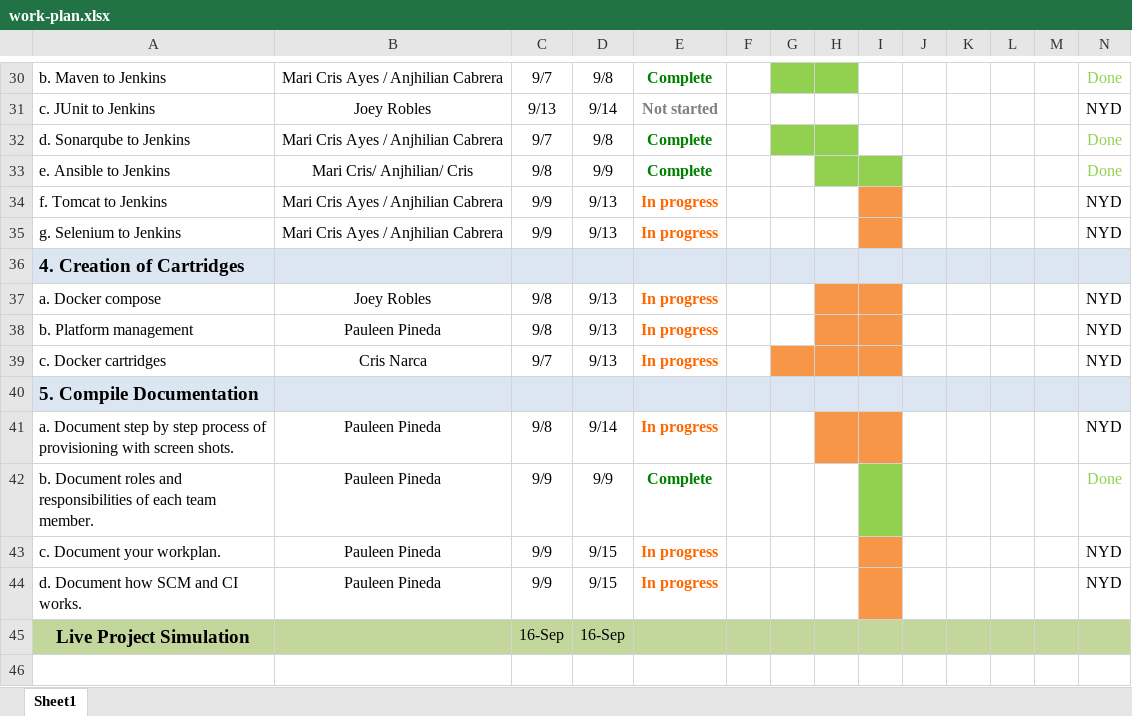
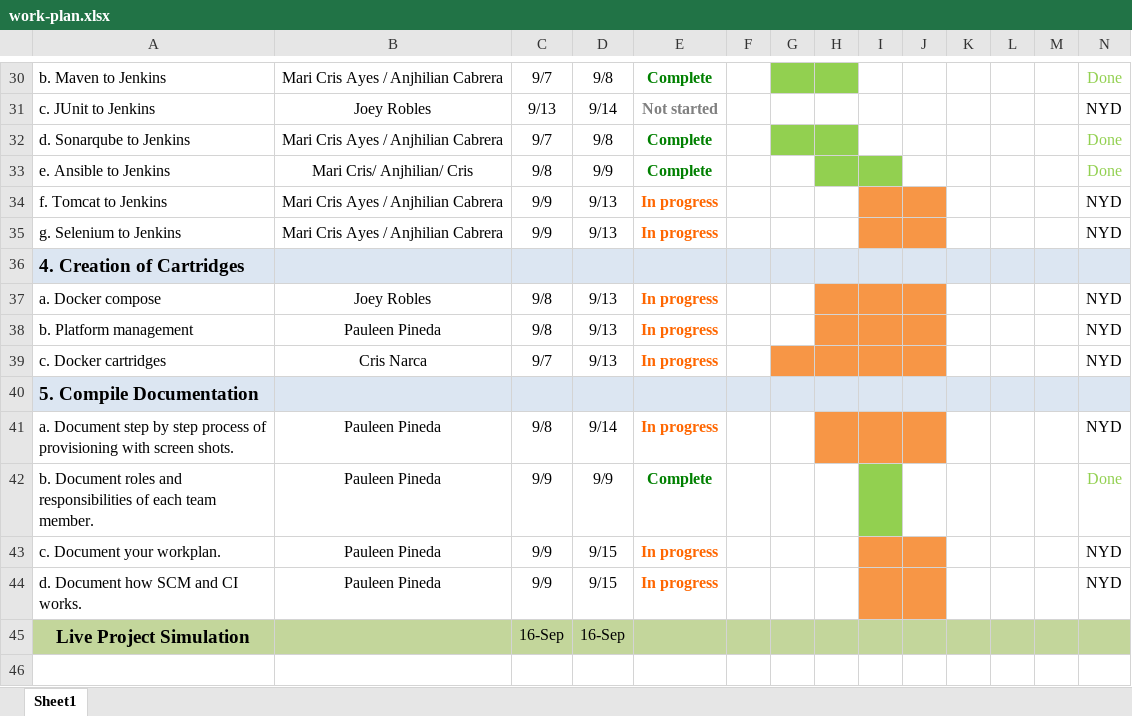
Before and after one commit to crisnarca/Project_Simulation_Documentation, an Excel workbook: work-plan.xlsx, sheet Sheet1, drawn as a sheet; only a part is shown, gaps mark what is left out; values as stored, in another font and other column widths than the file's, no borders; the diff names each change by its address in the sheet, - before the commit and + after, or states it on an @@ line.

```diff
--- a/work-plan.xlsx (sheet Sheet1)
+++ b/work-plan.xlsx (sheet Sheet1)
-J34:J35 fill: none
+J34:J35 fill: #F79646
-J37:J39 fill: none
+J37:J39 fill: #F79646
-J41 fill: none
+J41 fill: #F79646
-J43:J44 fill: none
+J43:J44 fill: #F79646
```
Also changed, not shown: 1 other file.
